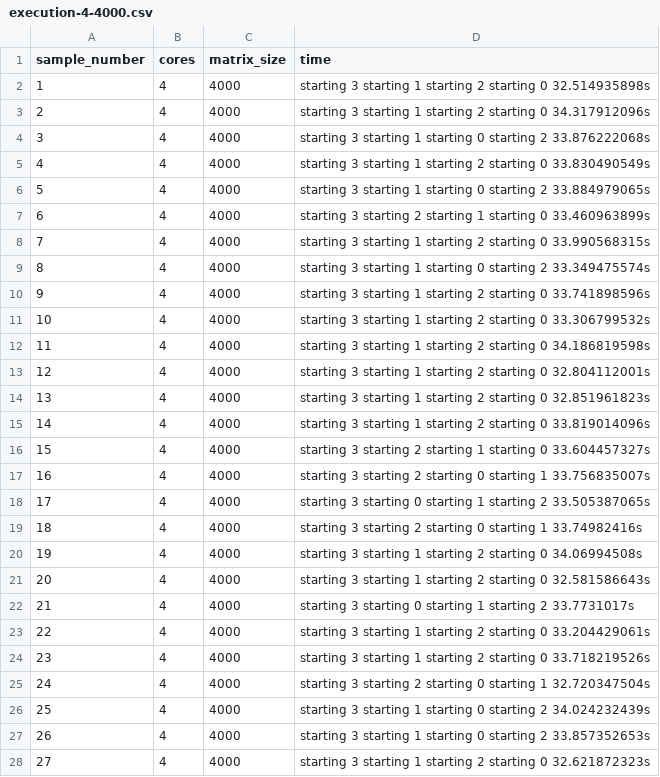
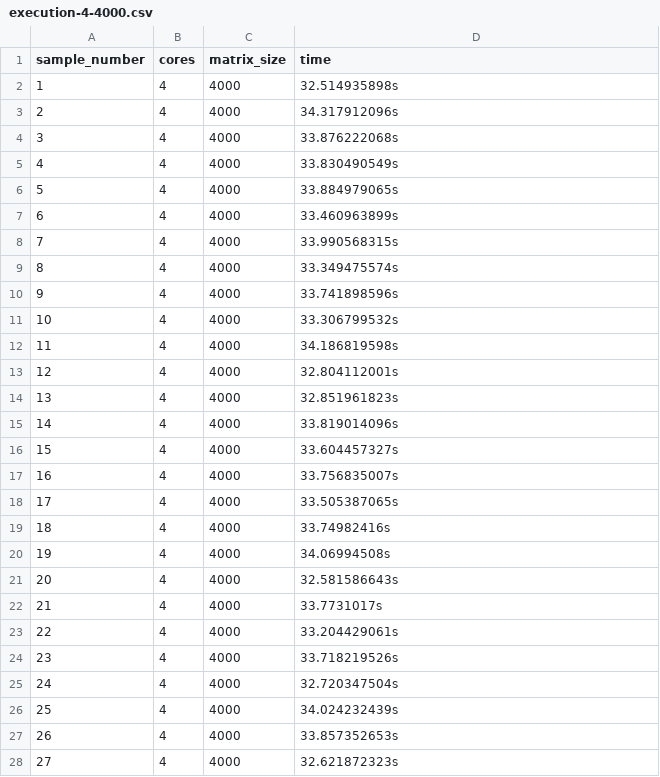
Before and after one commit to jonnyguio/tcc, a CSV file: chapter-4/code16/execution-4-4000.csv, drawn as a sheet; only a part is shown; the diff covers the shown part only.

```diff
--- a/chapter-4/code16/execution-4-4000.csv
+++ b/chapter-4/code16/execution-4-4000.csv
@@ -1,28 +1,28 @@
 sample_number,cores,matrix_size,time
-1,4,4000,starting 3 starting 1 starting 2 starting 0 32.514935898s
-2,4,4000,starting 3 starting 1 starting 2 starting 0 34.317912096s
-3,4,4000,starting 3 starting 1 starting 0 starting 2 33.876222068s
-4,4,4000,starting 3 starting 1 starting 2 starting 0 33.830490549s
-5,4,4000,starting 3 starting 1 starting 0 starting 2 33.884979065s
-6,4,4000,starting 3 starting 2 starting 1 starting 0 33.460963899s
-7,4,4000,starting 3 starting 1 starting 2 starting 0 33.990568315s
-8,4,4000,starting 3 starting 1 starting 0 starting 2 33.349475574s
-9,4,4000,starting 3 starting 1 starting 2 starting 0 33.741898596s
-10,4,4000,starting 3 starting 1 starting 2 starting 0 33.306799532s
-11,4,4000,starting 3 starting 1 starting 2 starting 0 34.186819598s
-12,4,4000,starting 3 starting 1 starting 2 starting 0 32.804112001s
-13,4,4000,starting 3 starting 1 starting 2 starting 0 32.851961823s
-14,4,4000,starting 3 starting 1 starting 2 starting 0 33.819014096s
-15,4,4000,starting 3 starting 2 starting 1 starting 0 33.604457327s
-16,4,4000,starting 3 starting 2 starting 0 starting 1 33.756835007s
-17,4,4000,starting 3 starting 0 starting 1 starting 2 33.505387065s
-18,4,4000,starting 3 starting 2 starting 0 starting 1 33.74982416s
-19,4,4000,starting 3 starting 1 starting 2 starting 0 34.06994508s
-20,4,4000,starting 3 starting 1 starting 2 starting 0 32.581586643s
-21,4,4000,starting 3 starting 0 starting 1 starting 2 33.7731017s
-22,4,4000,starting 3 starting 1 starting 2 starting 0 33.204429061s
-23,4,4000,starting 3 starting 1 starting 2 starting 0 33.718219526s
-24,4,4000,starting 3 starting 2 starting 0 starting 1 32.720347504s
-25,4,4000,starting 3 starting 1 starting 0 starting 2 34.024232439s
-26,4,4000,starting 3 starting 1 starting 0 starting 2 33.857352653s
-27,4,4000,starting 3 starting 1 starting 2 starting 0 32.621872323s
+1,4,4000,32.514935898s
+2,4,4000,34.317912096s
+3,4,4000,33.876222068s
+4,4,4000,33.830490549s
+5,4,4000,33.884979065s
+6,4,4000,33.460963899s
+7,4,4000,33.990568315s
+8,4,4000,33.349475574s
+9,4,4000,33.741898596s
+10,4,4000,33.306799532s
+11,4,4000,34.186819598s
+12,4,4000,32.804112001s
+13,4,4000,32.851961823s
+14,4,4000,33.819014096s
+15,4,4000,33.604457327s
+16,4,4000,33.756835007s
+17,4,4000,33.505387065s
+18,4,4000,33.74982416s
+19,4,4000,34.06994508s
+20,4,4000,32.581586643s
+21,4,4000,33.7731017s
+22,4,4000,33.204429061s
+23,4,4000,33.718219526s
+24,4,4000,32.720347504s
+25,4,4000,34.024232439s
+26,4,4000,33.857352653s
+27,4,4000,32.621872323s
```
Also changed, not shown: 23 edited cells elsewhere in this file, chapter-4/code16/execution-4-2000.csv, chapter-4/code16/execution-4-3000.csv.
